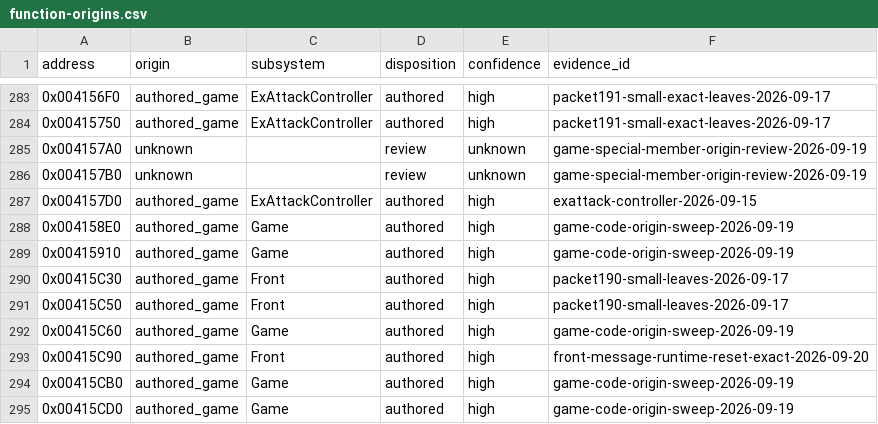
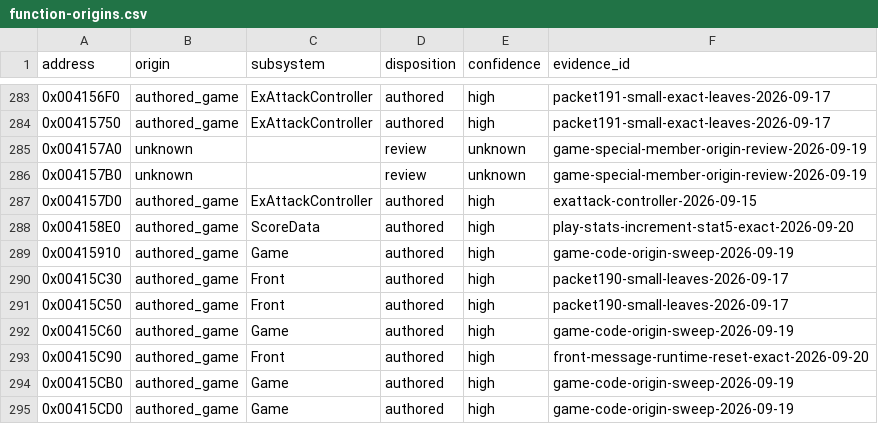
Before and after one commit to N0zoM1z0/th09, a CSV file: config/function-origins.csv, drawn as a sheet; only a part is shown, gaps mark what is left out.

```diff
--- a/config/function-origins.csv
+++ b/config/function-origins.csv
@@ -287,3 +287,3 @@ address,origin,subsystem,disposition,confidence,evidence_id
 0x004157D0,authored_game,ExAttackController,authored,high,exattack-controller-2026-09-15
-0x004158E0,authored_game,Game,authored,high,game-code-origin-sweep-2026-09-19
+0x004158E0,authored_game,ScoreData,authored,high,play-stats-increment-stat5-exact-2026-09-20
 0x00415910,authored_game,Game,authored,high,game-code-origin-sweep-2026-09-19
```
Also changed, not shown: config/functions.csv, config/matches.csv, 9 other files.
